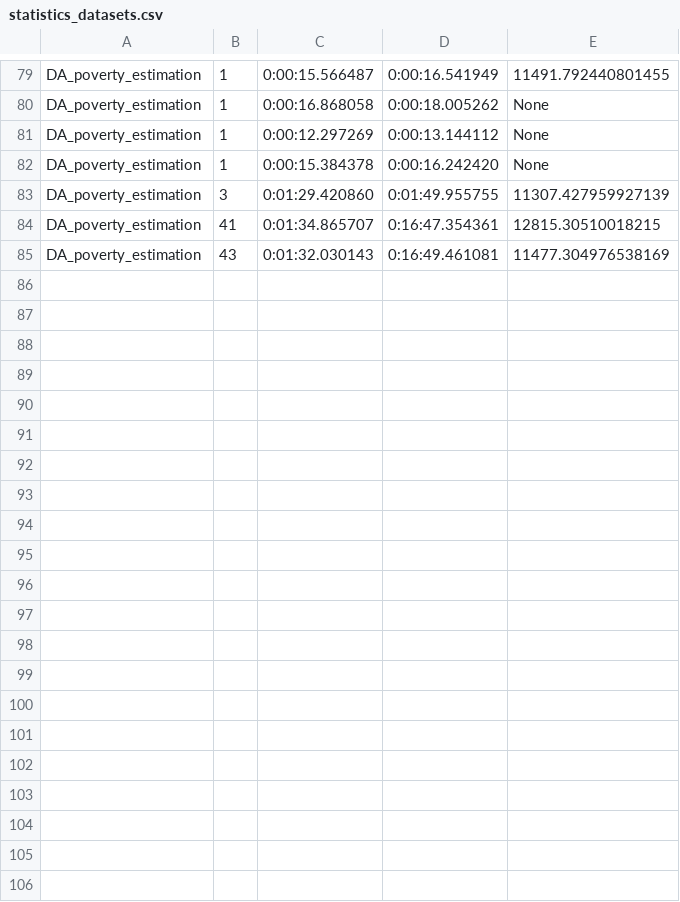
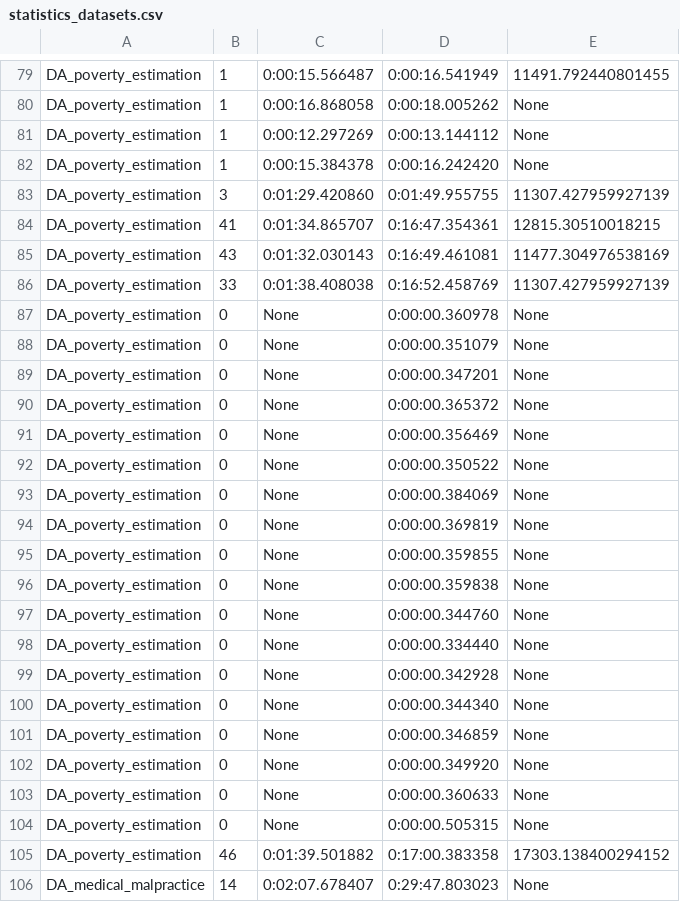
Before and after one commit to VIDA-NYU/alphad3m, a CSV file: resource/statistics_datasets.csv, drawn as a sheet; only a part is shown, gaps mark what is left out.

```diff
--- a/resource/statistics_datasets.csv
+++ b/resource/statistics_datasets.csv
@@ -85 +85,22 @@ DA_poverty_estimation	41	0:01:34.865707	0:16:47.354361	12815.30510018215
 DA_poverty_estimation	43	0:01:32.030143	0:16:49.461081	11477.304976538169
+DA_poverty_estimation	33	0:01:38.408038	0:16:52.458769	11307.427959927139
+DA_poverty_estimation	0	None	0:00:00.360978	None
+DA_poverty_estimation	0	None	0:00:00.351079	None
+DA_poverty_estimation	0	None	0:00:00.347201	None
+DA_poverty_estimation	0	None	0:00:00.365372	None
+DA_poverty_estimation	0	None	0:00:00.356469	None
+DA_poverty_estimation	0	None	0:00:00.350522	None
+DA_poverty_estimation	0	None	0:00:00.384069	None
+DA_poverty_estimation	0	None	0:00:00.369819	None
+DA_poverty_estimation	0	None	0:00:00.359855	None
+DA_poverty_estimation	0	None	0:00:00.359838	None
+DA_poverty_estimation	0	None	0:00:00.344760	None
+DA_poverty_estimation	0	None	0:00:00.334440	None
+DA_poverty_estimation	0	None	0:00:00.342928	None
+DA_poverty_estimation	0	None	0:00:00.344340	None
+DA_poverty_estimation	0	None	0:00:00.346859	None
+DA_poverty_estimation	0	None	0:00:00.349920	None
+DA_poverty_estimation	0	None	0:00:00.360633	None
+DA_poverty_estimation	0	None	0:00:00.505315	None
+DA_poverty_estimation	46	0:01:39.501882	0:17:00.383358	17303.138400294152
+DA_medical_malpractice	14	0:02:07.678407	0:29:47.803023	None
```
Also changed, not shown: 6 other files.
